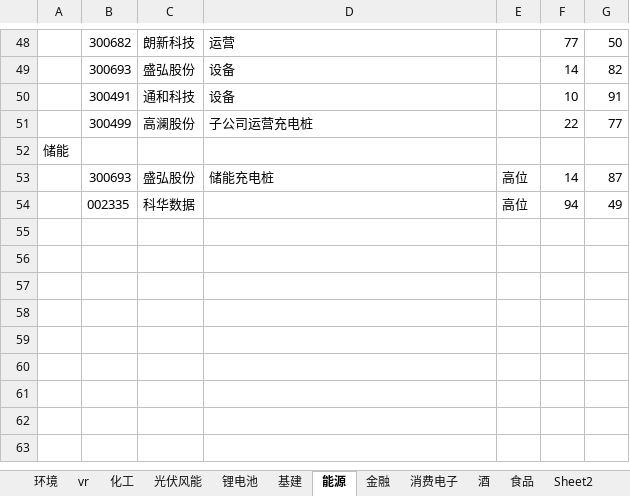
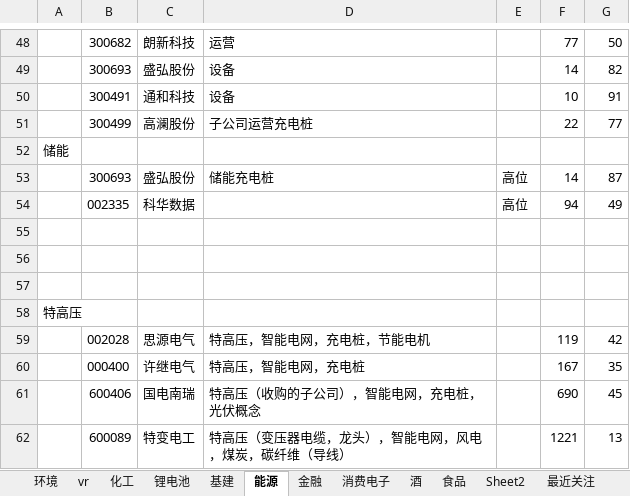
Before and after one commit to 1934312258/document, an Excel workbook: A股.xlsx, sheet 能源, drawn as a sheet; only a part is shown, gaps mark what is left out; values as stored, in another font and other column widths than the file's, no borders; the diff covers the shown part only; the diff names each change by its address in the sheet, - before the commit and + after, or states it on an @@ line.

```diff
--- a/A股.xlsx (sheet 能源)
+++ b/A股.xlsx (sheet 能源)
-sheet tab: 光伏风能
+row 55: (empty)
+row 56: (empty)
+row 57: (empty)
+row 58: 特高压
+row 59:  | 002028 | 思源电气 | 特高压，智能电网，充电桩，节能电机 |  | 119 | 42
+row 60:  | 000400 | 许继电气 | 特高压，智能电网，充电桩 |  | 167 | 35
+row 61:  | 600406 | 国电南瑞 | 特高压（收购的子公司），智能电网，充电桩，光伏概念 |  | 690 | 45
+row 62:  | 600089 | 特变电工 | 特高压（变压器电缆，龙头），智能电网，风电，煤炭，碳纤维（导线） |  | 1221 | 13
```
Also changed, not shown: 2 added rows, 2 removed rows, 33 edited cells and cell formats elsewhere in this sheet, sheet 消费电子, sheet 最近关注, other sheet tabs.
